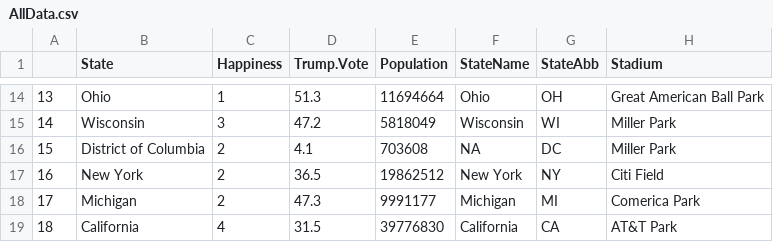
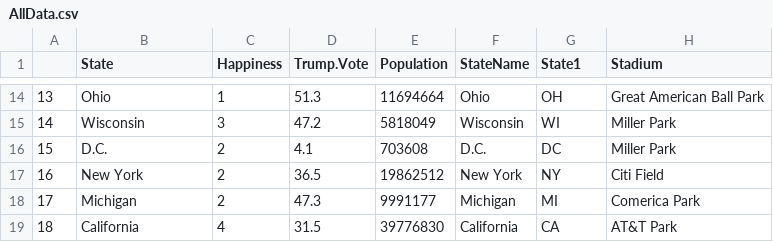
Before and after one commit to claralivingston/ASMFinal, a CSV file: AllData.csv, drawn as a sheet; only a part is shown, gaps mark what is left out; the diff covers the shown part only; the diff names each change by its address in the sheet, - before the commit and + after, or states it on an @@ line.

```diff
--- a/AllData.csv
+++ b/AllData.csv
-G1: StateAbb
+G1: State1
-B16 (State): District of Columbia
+B16 (State): D.C.
-F16 (StateName): NA
+F16 (StateName): D.C.
```
Also changed, not shown: 9 removed rows, 10 edited cells and row numbers in column A elsewhere in this file, 1 other file.
